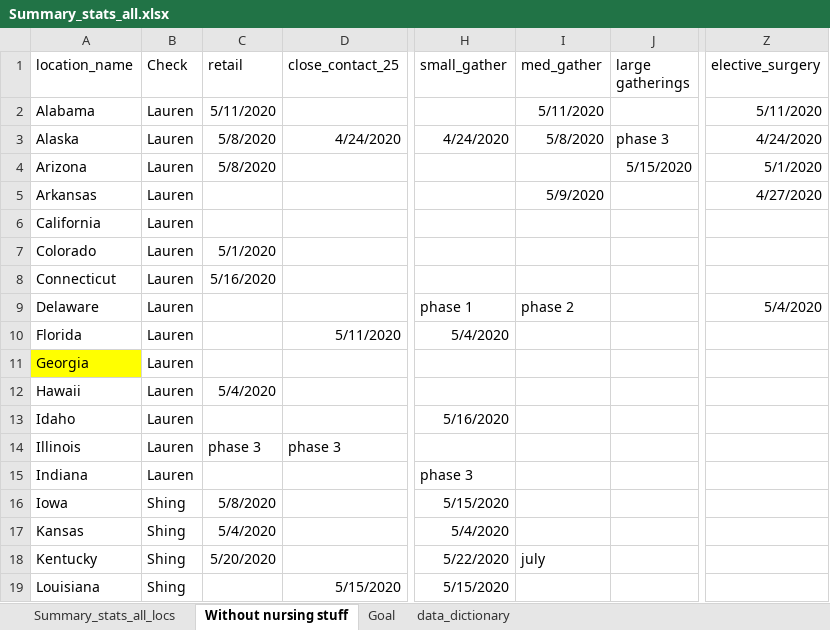
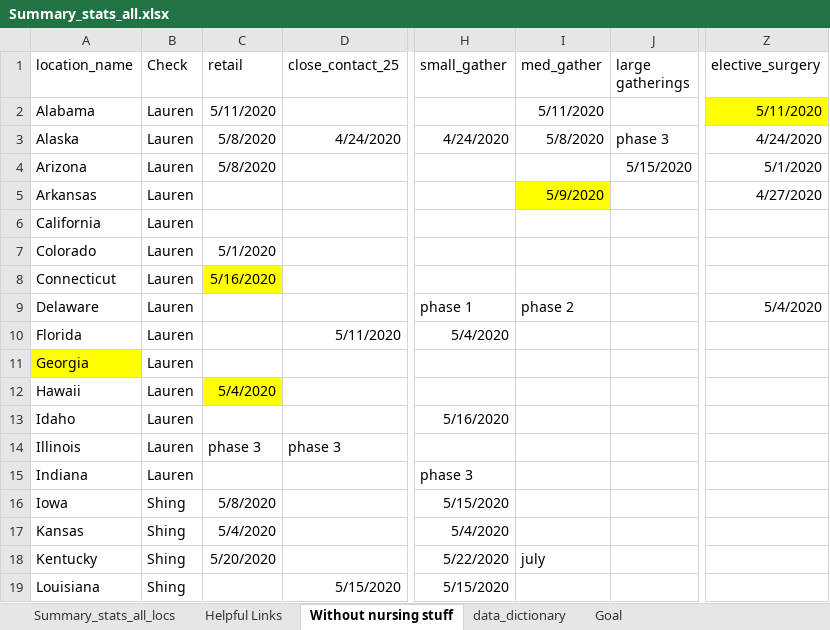
Before and after one commit to therandomwa/covid_us_states_tracking, an Excel workbook: Data/Summary_stats_all.xlsx, sheet Without nursing stuff, drawn as a sheet; only a part is shown, gaps mark what is left out; values as stored, in another font and other column widths than the file's, no borders; the diff names each change by its address in the sheet, - before the commit and + after, or states it on an @@ line.

```diff
--- a/Data/Summary_stats_all.xlsx (sheet Without nursing stuff)
+++ b/Data/Summary_stats_all.xlsx (sheet Without nursing stuff)
+sheet tab: Helpful Links
@@ sheet tab order changed: Summary_stats_all_locs | Helpful Links | Without nursing stuff | data_dictionary | Goal @@
-Z2 fill: none
+Z2 fill: #FFFF00
-I5 fill: none
+I5 fill: #FFFF00
-C8 fill: none
+C8 fill: #FFFF00
-C12 fill: none
+C12 fill: #FFFF00
```
Also changed, not shown: sheet Summary_stats_all_locs, sheet data_dictionary, 1 other file.
